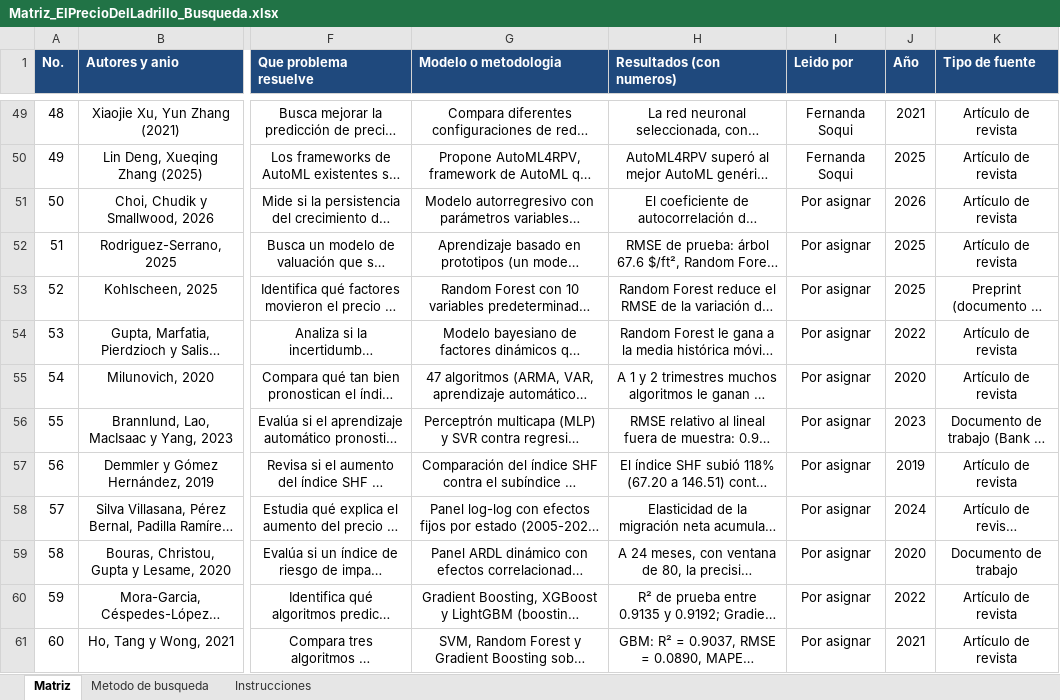
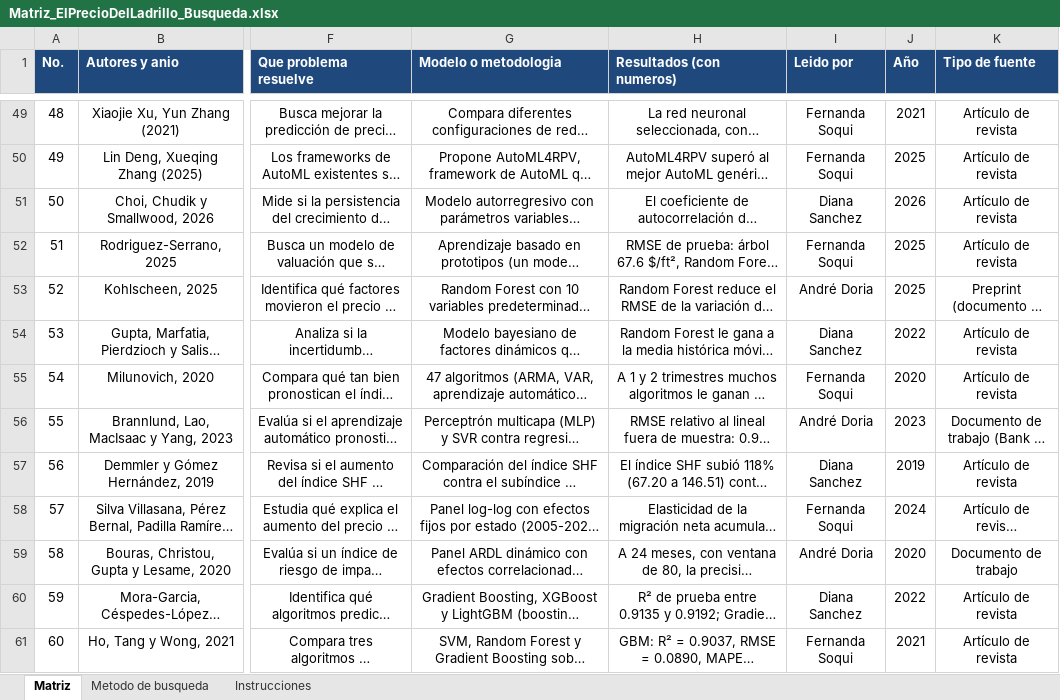
Before and after one commit to ferSoqui/PID9_ElPrecioDelLadrillo, an Excel workbook: Articulos/Revision/Matriz_ElPrecioDelLadrillo_Busqueda.xlsx, sheet Matriz, drawn as a sheet; only a part is shown, gaps mark what is left out; long unchanged cells end in …; values as stored, in another font and other column widths than the file's, no borders; the diff names each change by its address in the sheet, - before the commit and + after, or states it on an @@ line.

Commit message:
Add files via upload

```diff
--- a/Articulos/Revision/Matriz_ElPrecioDelLadrillo_Busqueda.xlsx (sheet Matriz)
+++ b/Articulos/Revision/Matriz_ElPrecioDelLadrillo_Busqueda.xlsx (sheet Matriz)
-I51 (Leido por): Por asignar
+I51 (Leido por): Diana Sanchez
-I52 (Leido por): Por asignar
+I52 (Leido por): Fernanda Soqui
-I53 (Leido por): Por asignar
+I53 (Leido por): André Doria
-I54 (Leido por): Por asignar
+I54 (Leido por): Diana Sanchez
-I55 (Leido por): Por asignar
+I55 (Leido por): Fernanda Soqui
-I56 (Leido por): Por asignar
+I56 (Leido por): André Doria
-I57 (Leido por): Por asignar
+I57 (Leido por): Diana Sanchez
-I58 (Leido por): Por asignar
+I58 (Leido por): Fernanda Soqui
-I59 (Leido por): Por asignar
+I59 (Leido por): André Doria
-I60 (Leido por): Por asignar
+I60 (Leido por): Diana Sanchez
-I61 (Leido por): Por asignar
+I61 (Leido por): Fernanda Soqui
```
